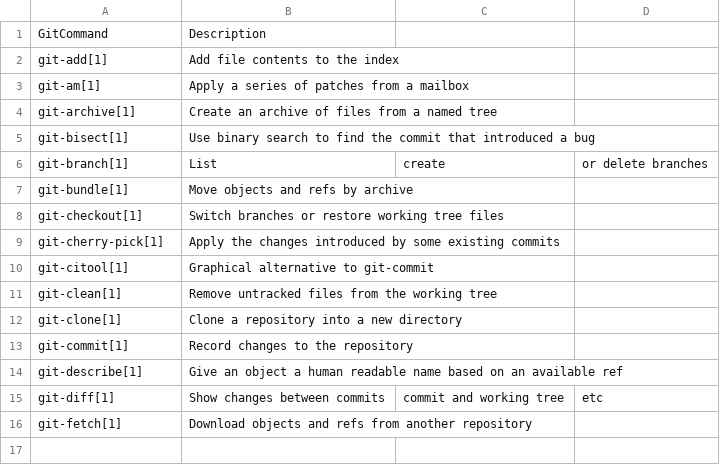
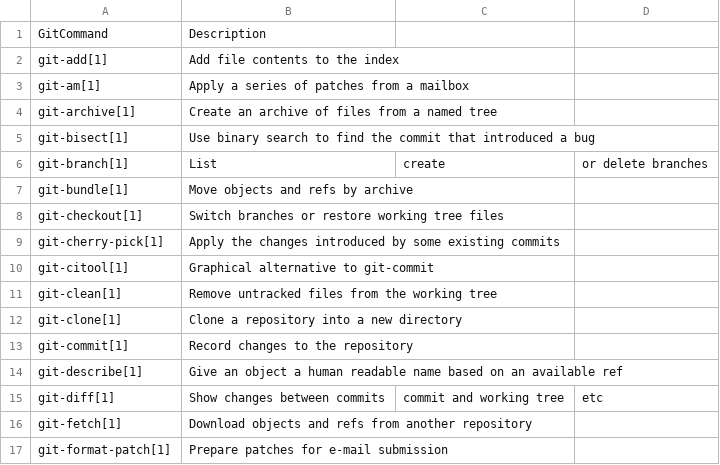
Before and after one commit to PatricLB/AgileLabb1, a CSV file: gitCommands.csv, drawn as a sheet.

Commit message:
added formatPatch

```diff
--- a/gitCommands.csv
+++ b/gitCommands.csv
@@ -16 +16,2 @@ git-diff[1],Show changes between commits, commit and working tree, etc
 git-fetch[1],Download objects and refs from another repository
+git-format-patch[1],Prepare patches for e-mail submission
```
